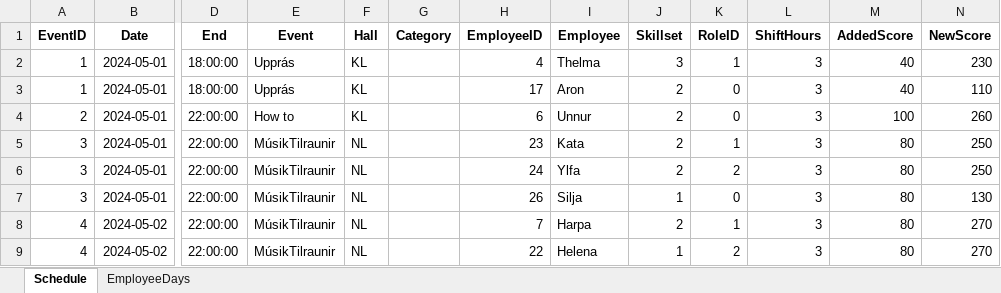
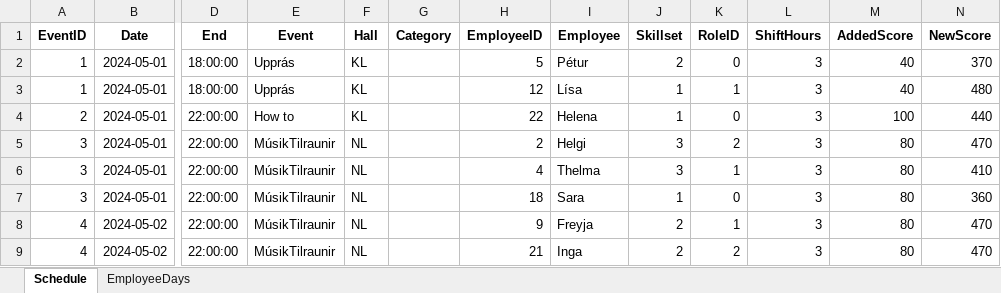
Before and after one commit to siljag23/Verkfraedi_X, an Excel workbook: 03_26_schedule_results.xlsx, sheet Schedule, drawn as a sheet; only a part is shown, gaps mark what is left out; values as stored, in another font and other column widths than the file's, no borders; the diff covers the shown part only; the diff names each change by its address in the sheet, - before the commit and + after, or states it on an @@ line.

```diff
--- a/03_26_schedule_results.xlsx (sheet Schedule)
+++ b/03_26_schedule_results.xlsx (sheet Schedule)
-H2 (EmployeeID): 4
+H2 (EmployeeID): 5
-I2 (Employee): Thelma
+I2 (Employee): Pétur
-J2 (Skillset): 3
+J2 (Skillset): 2
-K2 (RoleID): 1
+K2 (RoleID): 0
-N2 (NewScore): 230
+N2 (NewScore): 370
-H3 (EmployeeID): 17
+H3 (EmployeeID): 12
-I3 (Employee): Aron
+I3 (Employee): Lísa
-J3:J4 (Skillset): 2
+J3:J4 (Skillset): 1
-K3 (RoleID): 0
+K3 (RoleID): 1
-N3 (NewScore): 110
+N3 (NewScore): 480
-H4 (EmployeeID): 6
+H4 (EmployeeID): 22
-I4 (Employee): Unnur
+I4 (Employee): Helena
-N4 (NewScore): 260
+N4 (NewScore): 440
-H5 (EmployeeID): 23
+H5 (EmployeeID): 2
-I5 (Employee): Kata
+I5 (Employee): Helgi
-J5:J6 (Skillset): 2
+J5:J6 (Skillset): 3
-K5 (RoleID): 1
+K5 (RoleID): 2
-N5 (NewScore): 250
+N5 (NewScore): 470
-H6 (EmployeeID): 24
+H6 (EmployeeID): 4
-I6 (Employee): Ylfa
+I6 (Employee): Thelma
-K6 (RoleID): 2
+K6 (RoleID): 1
-N6 (NewScore): 250
+N6 (NewScore): 410
-H7 (EmployeeID): 26
+H7 (EmployeeID): 18
-I7 (Employee): Silja
+I7 (Employee): Sara
-N7 (NewScore): 130
+N7 (NewScore): 360
-H8 (EmployeeID): 7
+H8 (EmployeeID): 9
-I8 (Employee): Harpa
+I8 (Employee): Freyja
-N8:N9 (NewScore): 270
+N8:N9 (NewScore): 470
-H9 (EmployeeID): 22
+H9 (EmployeeID): 21
-I9 (Employee): Helena
+I9 (Employee): Inga
-J9 (Skillset): 1
+J9 (Skillset): 2
```
Also changed, not shown: 477 edited cells elsewhere in this sheet, sheet EmployeeDays, 13 other files.
